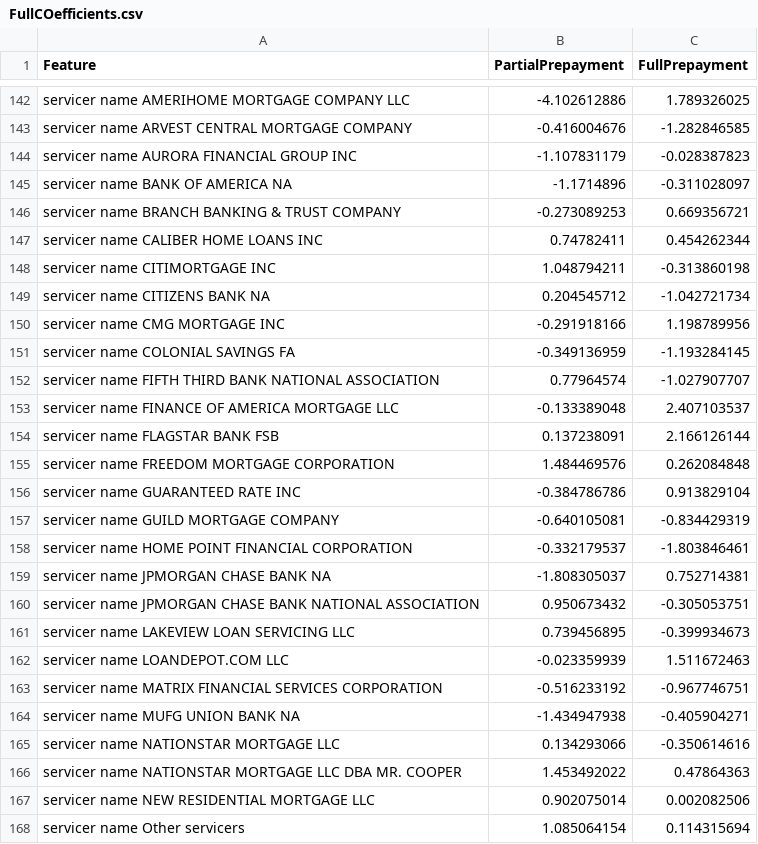
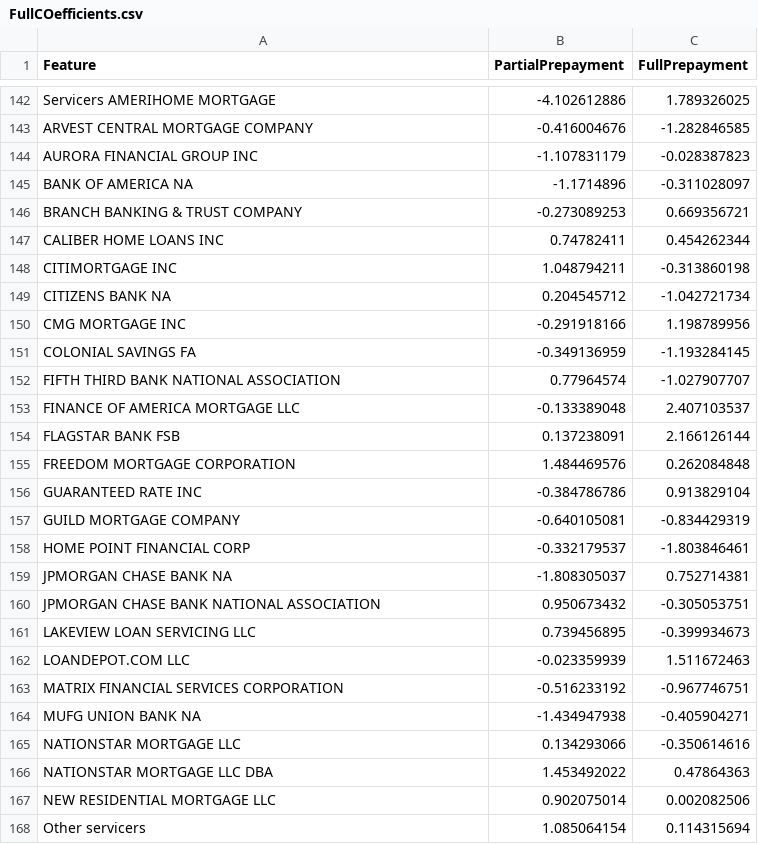
Before and after one commit to RaoulRoest/MDA_Deloitte_project, a CSV file: Latex/Report/CSV/FullCOefficients.csv, drawn as a sheet; only a part is shown, gaps mark what is left out; the diff covers the shown part only; the diff names each change by its address in the sheet, - before the commit and + after, or states it on an @@ line.

```diff
--- a/Latex/Report/CSV/FullCOefficients.csv
+++ b/Latex/Report/CSV/FullCOefficients.csv
-A142 (Feature): servicer name AMERIHOME MORTGAGE COMPANY LLC
+A142 (Feature): Servicers AMERIHOME MORTGAGE
-A143 (Feature): servicer name ARVEST CENTRAL MORTGAGE COMPANY
+A143 (Feature): ARVEST CENTRAL MORTGAGE COMPANY
-A144 (Feature): servicer name AURORA FINANCIAL GROUP INC
+A144 (Feature): AURORA FINANCIAL GROUP INC
-A145 (Feature): servicer name BANK OF AMERICA NA
+A145 (Feature): BANK OF AMERICA NA
-A146 (Feature): servicer name BRANCH BANKING & TRUST COMPANY
+A146 (Feature): BRANCH BANKING & TRUST COMPANY
-A147 (Feature): servicer name CALIBER HOME LOANS INC
+A147 (Feature): CALIBER HOME LOANS INC
-A148 (Feature): servicer name CITIMORTGAGE INC
+A148 (Feature): CITIMORTGAGE INC
-A149 (Feature): servicer name CITIZENS BANK NA
+A149 (Feature): CITIZENS BANK NA
-A150 (Feature): servicer name CMG MORTGAGE INC
+A150 (Feature): CMG MORTGAGE INC
-A151 (Feature): servicer name COLONIAL SAVINGS FA
+A151 (Feature): COLONIAL SAVINGS FA
-A152 (Feature): servicer name FIFTH THIRD BANK NATIONAL ASSOCIATION
+A152 (Feature): FIFTH THIRD BANK NATIONAL ASSOCIATION
-A153 (Feature): servicer name FINANCE OF AMERICA MORTGAGE LLC
+A153 (Feature): FINANCE OF AMERICA MORTGAGE LLC
-A154 (Feature): servicer name FLAGSTAR BANK FSB
+A154 (Feature): FLAGSTAR BANK FSB
-A155 (Feature): servicer name FREEDOM MORTGAGE CORPORATION
+A155 (Feature): FREEDOM MORTGAGE CORPORATION
-A156 (Feature): servicer name GUARANTEED RATE INC
+A156 (Feature): GUARANTEED RATE INC
-A157 (Feature): servicer name GUILD MORTGAGE COMPANY
+A157 (Feature): GUILD MORTGAGE COMPANY
-A158 (Feature): servicer name HOME POINT FINANCIAL CORPORATION
+A158 (Feature): HOME POINT FINANCIAL CORP
-A159 (Feature): servicer name JPMORGAN CHASE BANK NA
+A159 (Feature): JPMORGAN CHASE BANK NA
-A160 (Feature): servicer name JPMORGAN CHASE…
+A160 (Feature): JPMORGAN CHASE…
-A161 (Feature): servicer name LAKEVIEW LOAN SERVICING LLC
+A161 (Feature): LAKEVIEW LOAN SERVICING LLC
-A162 (Feature): servicer name LOANDEPOT.COM LLC
+A162 (Feature): LOANDEPOT.COM LLC
-A163 (Feature): servicer name MATRIX FINANCIAL SERVICES CORPORATION
+A163 (Feature): MATRIX FINANCIAL SERVICES CORPORATION
-A164 (Feature): servicer name MUFG UNION BANK NA
+A164 (Feature): MUFG UNION BANK NA
-A165 (Feature): servicer name NATIONSTAR MORTGAGE LLC
+A165 (Feature): NATIONSTAR MORTGAGE LLC
-A166 (Feature): servicer name NATIONSTAR MORTGAGE LLC DBA MR. COOPER
+A166 (Feature): NATIONSTAR MORTGAGE LLC DBA
-A167 (Feature): servicer name NEW RESIDENTIAL MORTGAGE LLC
+A167 (Feature): NEW RESIDENTIAL MORTGAGE LLC
-A168 (Feature): servicer name Other servicers
+A168 (Feature): Other servicers
```
Also changed, not shown: 77 edited cells elsewhere in this file, 14 other files.
